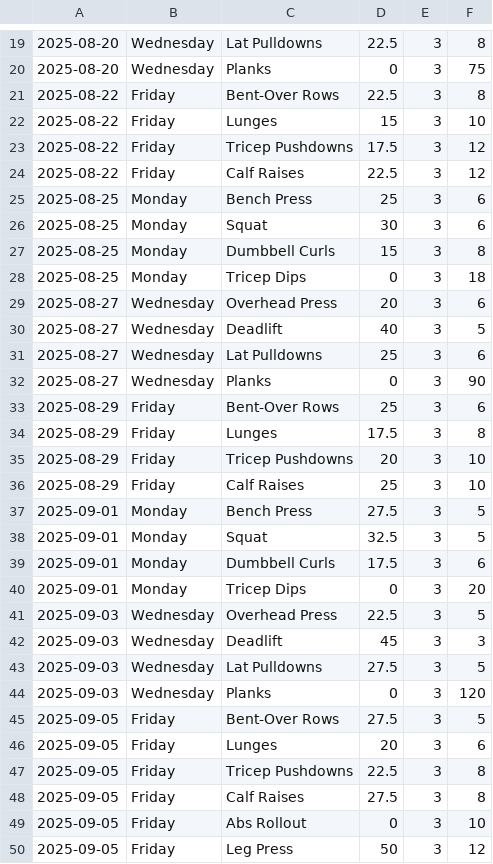
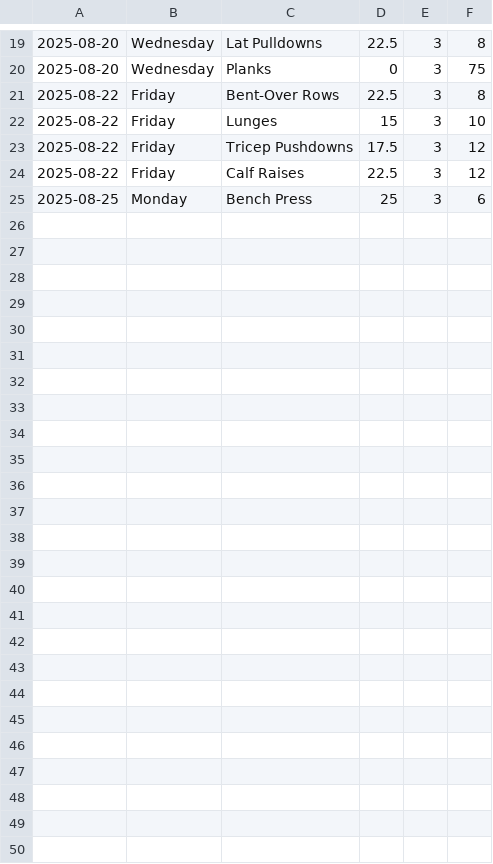
Before and after one commit to BalagouniVarshithGoud/Personalized-Fitness-Diet-Planner, a CSV file: Project2-main/progress.csv, drawn as a sheet; only a part is shown, gaps mark what is left out; the diff names each change by its address in the sheet, - before the commit and + after, or states it on an @@ line.

Commit message:
Update progress.csv

```diff
--- a/Project2-main/progress.csv
+++ b/Project2-main/progress.csv
-row 26: 2025-08-25 | Monday | Squat | 30 | 3 | 6
-row 27: 2025-08-25 | Monday | Dumbbell Curls | 15 | 3 | 8
-row 28: 2025-08-25 | Monday | Tricep Dips | 0 | 3 | 18
-row 29: 2025-08-27 | Wednesday | Overhead Press | 20 | 3 | 6
-row 30: 2025-08-27 | Wednesday | Deadlift | 40 | 3 | 5
-row 31: 2025-08-27 | Wednesday | Lat Pulldowns | 25 | 3 | 6
-row 32: 2025-08-27 | Wednesday | Planks | 0 | 3 | 90
-row 33: 2025-08-29 | Friday | Bent-Over Rows | 25 | 3 | 6
-row 34: 2025-08-29 | Friday | Lunges | 17.5 | 3 | 8
-row 35: 2025-08-29 | Friday | Tricep Pushdowns | 20 | 3 | 10
-row 36: 2025-08-29 | Friday | Calf Raises | 25 | 3 | 10
-row 37: 2025-09-01 | Monday | Bench Press | 27.5 | 3 | 5
-row 38: 2025-09-01 | Monday | Squat | 32.5 | 3 | 5
-row 39: 2025-09-01 | Monday | Dumbbell Curls | 17.5 | 3 | 6
-row 40: 2025-09-01 | Monday | Tricep Dips | 0 | 3 | 20
-row 41: 2025-09-03 | Wednesday | Overhead Press | 22.5 | 3 | 5
-row 42: 2025-09-03 | Wednesday | Deadlift | 45 | 3 | 3
-row 43: 2025-09-03 | Wednesday | Lat Pulldowns | 27.5 | 3 | 5
-row 44: 2025-09-03 | Wednesday | Planks | 0 | 3 | 120
-row 45: 2025-09-05 | Friday | Bent-Over Rows | 27.5 | 3 | 5
-row 46: 2025-09-05 | Friday | Lunges | 20 | 3 | 6
-row 47: 2025-09-05 | Friday | Tricep Pushdowns | 22.5 | 3 | 8
-row 48: 2025-09-05 | Friday | Calf Raises | 27.5 | 3 | 8
-row 49: 2025-09-05 | Friday | Abs Rollout | 0 | 3 | 10
-row 50: 2025-09-05 | Friday | Leg Press | 50 | 3 | 12
```
